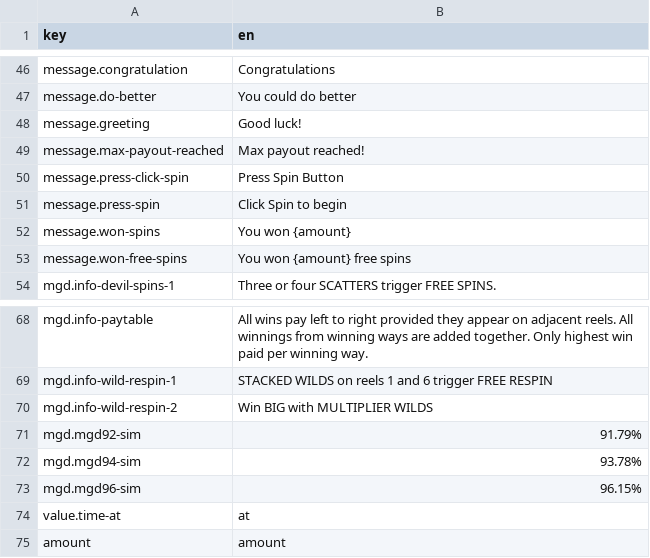
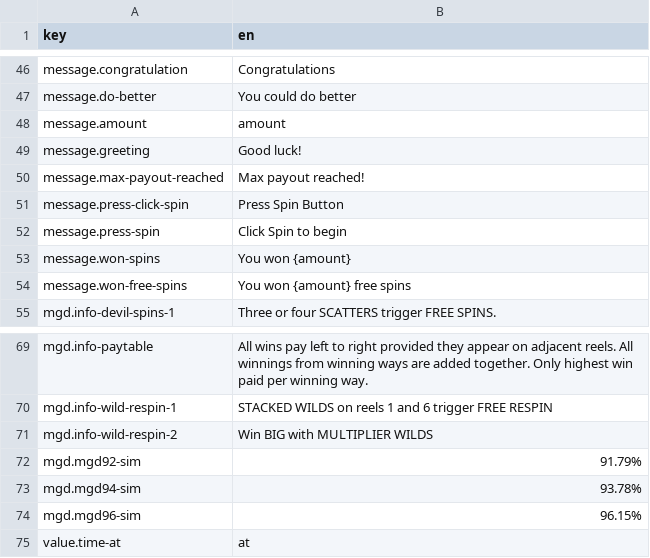
Before and after one commit to Jnlopezz/SlotsTest, a CSV file: SlotMachine/Localizations/TopgamingLocalizationDefault - English.csv, drawn as a sheet; only a part is shown, gaps mark what is left out.

```diff
--- a/SlotMachine/Localizations/TopgamingLocalizationDefault - English.csv
+++ b/SlotMachine/Localizations/TopgamingLocalizationDefault - English.csv
@@ -47,2 +47,3 @@ message.congratulation,Congratulations
 message.do-better,You could do better
+message.amount,amount
 message.greeting,Good luck!
@@ -74,2 +75 @@ mgd.mgd96-sim,96.15%
 value.time-at,at
-amount,amount
```
Also changed, not shown: SlotMachine/Localizations/TopgamingLocalizationDefault - Italian.csv, 5 other files.
